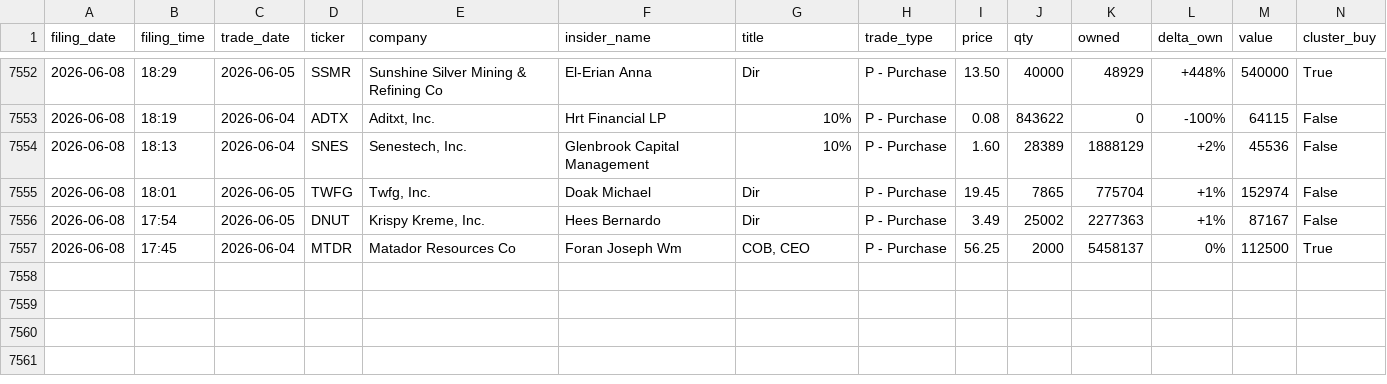
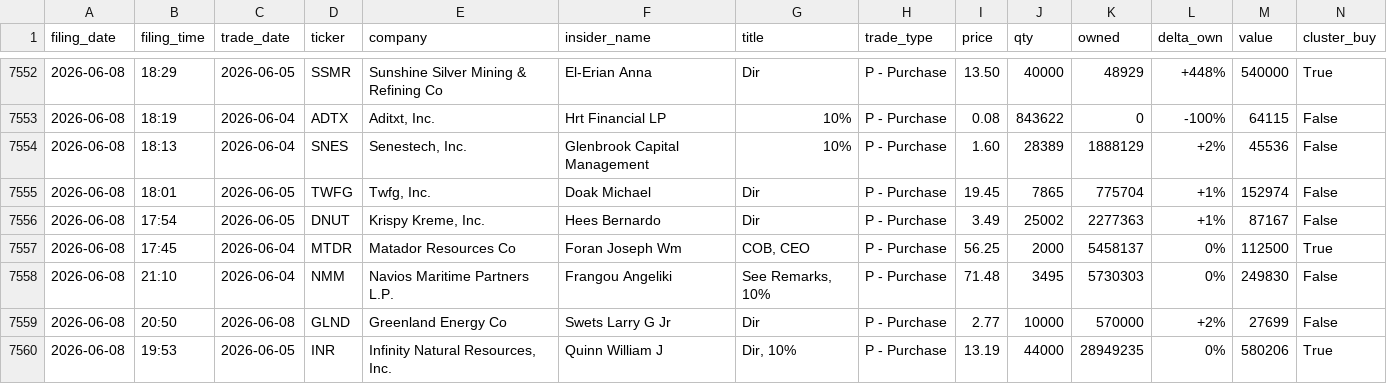
Before and after one commit to insideredgepro/insideredgepro.github.io, a CSV file: data/history.csv, drawn as a sheet; only a part is shown, gaps mark what is left out; the diff names each change by its address in the sheet, - before the commit and + after, or states it on an @@ line.

```diff
--- a/data/history.csv
+++ b/data/history.csv
+row 7558: 2026-06-08 | 21:10 | 2026-06-04 | NMM | Navios Maritime Partners L.P. | Frangou Angeliki | See Remarks, 10% | P - Purchase | 71.48 | 3495 | 5730303 | 0% | 249830 | False
+row 7559: 2026-06-08 | 20:50 | 2026-06-08 | GLND | Greenland Energy Co | Swets Larry G Jr | Dir | P - Purchase | 2.77 | 10000 | 570000 | +2% | 27699 | False
+row 7560: 2026-06-08 | 19:53 | 2026-06-05 | INR | Infinity Natural Resources, Inc. | Quinn William J | Dir, 10% | P - Purchase | 13.19 | 44000 | 28949235 | 0% | 580206 | True
```
Also changed, not shown: 3 other files.
